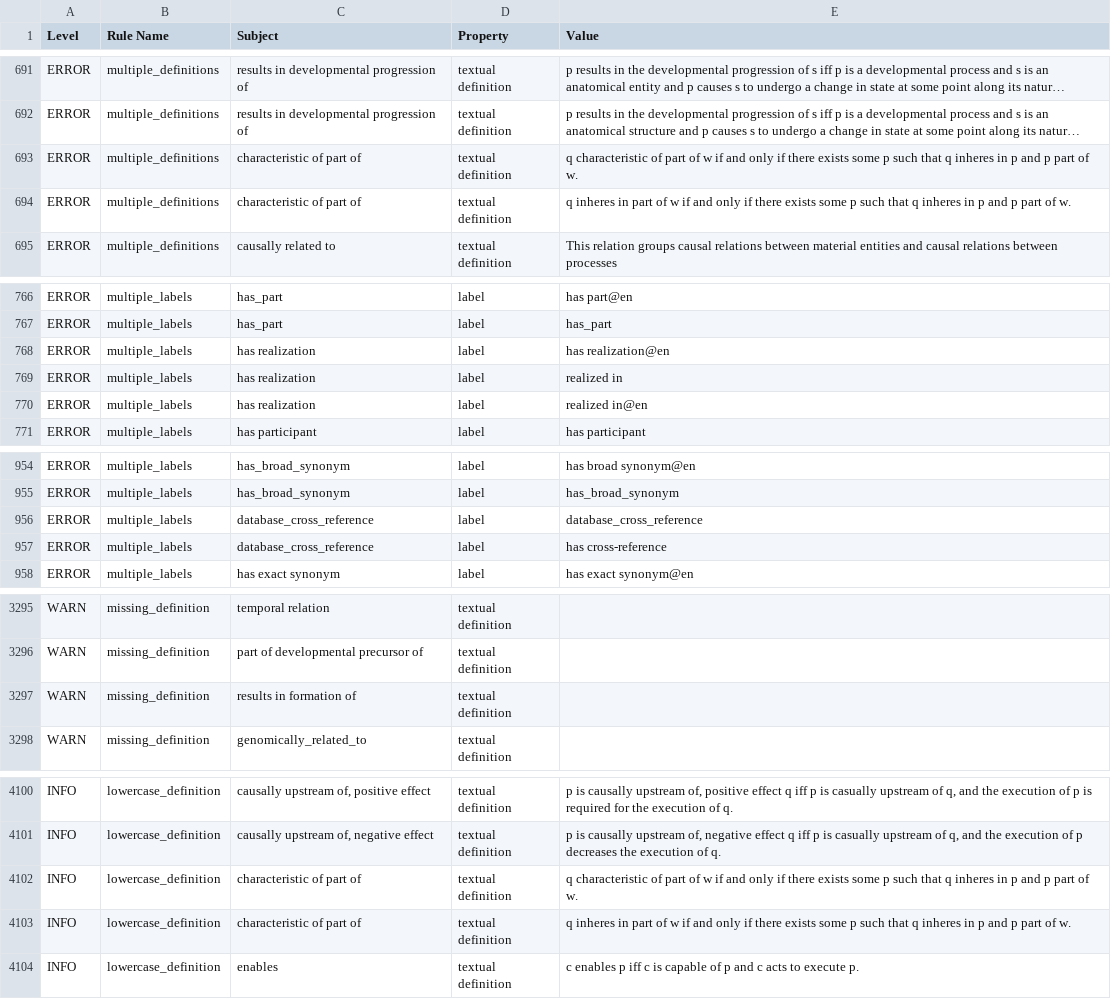
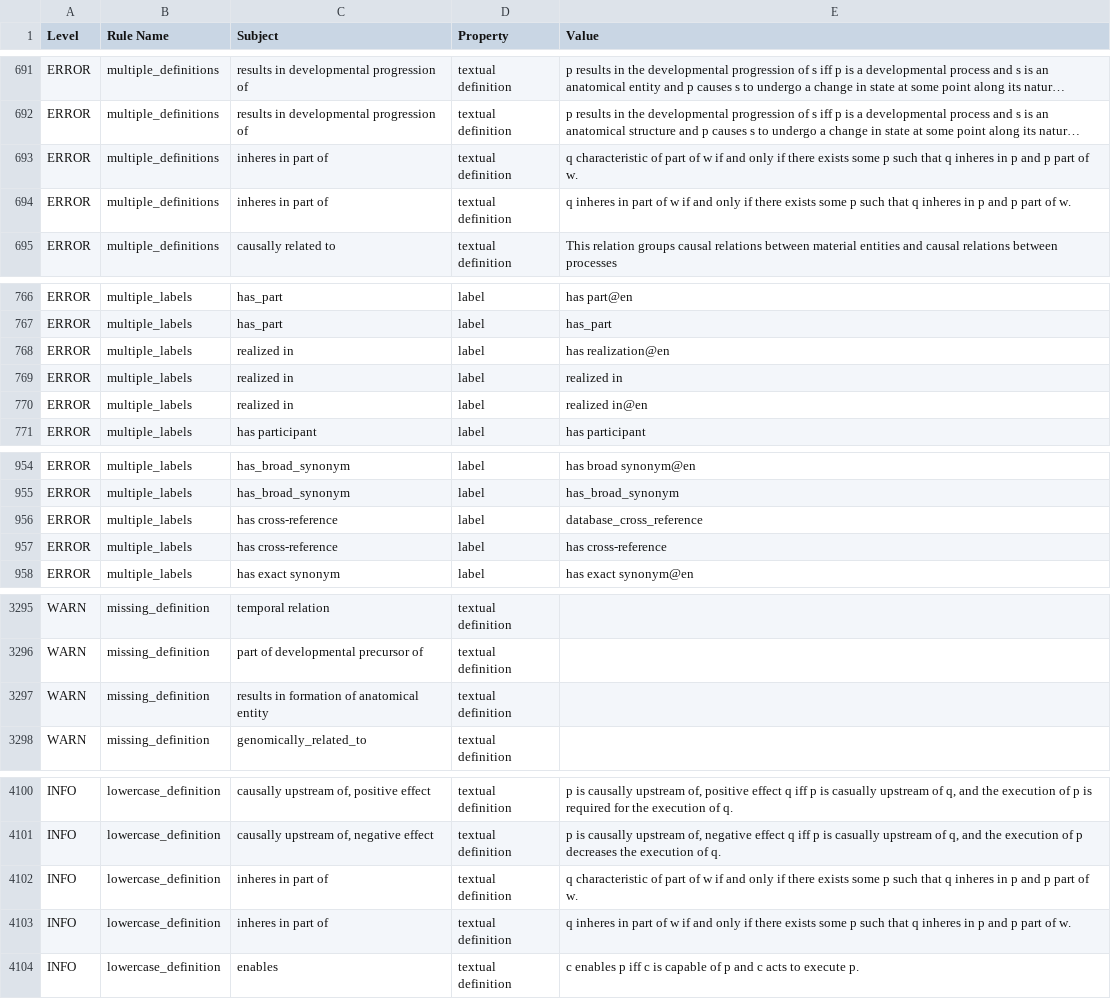
Before and after one commit to Radiobiology-Informatics-Consortium/RBO, a TSV file: src/ontology/reports/rbo.owl-obo-report.tsv, drawn as a sheet; only a part is shown, gaps mark what is left out; long unchanged cells end in …; the diff covers the shown part only; the diff names each change by its address in the sheet, - before the commit and + after, or states it on an @@ line.

```diff
--- a/src/ontology/reports/rbo.owl-obo-report.tsv
+++ b/src/ontology/reports/rbo.owl-obo-report.tsv
-C693:C694 (Subject): characteristic of part of
+C693:C694 (Subject): inheres in part of
-C768:C770 (Subject): has realization
+C768:C770 (Subject): realized in
-C956:C957 (Subject): database_cross_reference
+C956:C957 (Subject): has cross-reference
-C3297 (Subject): results in formation of
+C3297 (Subject): results in formation of anatomical entity
-C4102:C4103 (Subject): characteristic of part of
+C4102:C4103 (Subject): inheres in part of
```
Also changed, not shown: 17 edited cells elsewhere in this file, src/ontology/reports/class-count-by-prefix.tsv, src/ontology/reports/xrefs.tsv, 35 other files.
